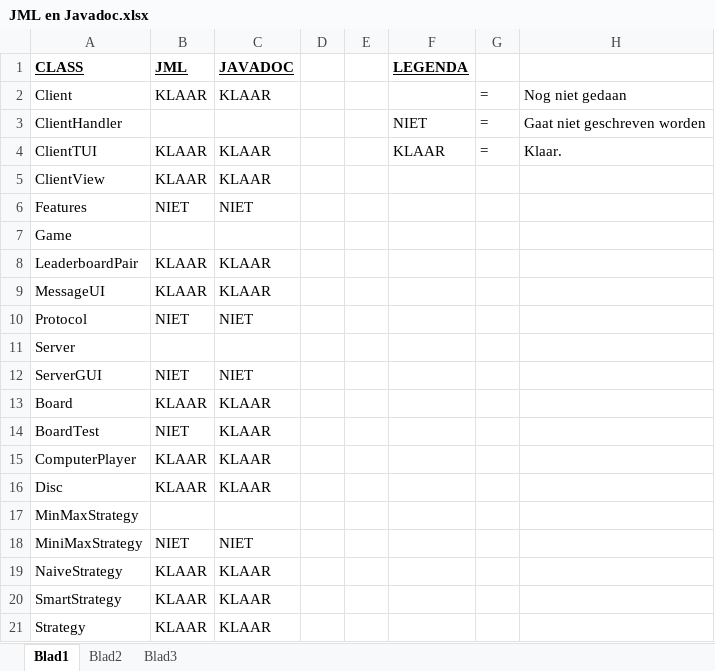
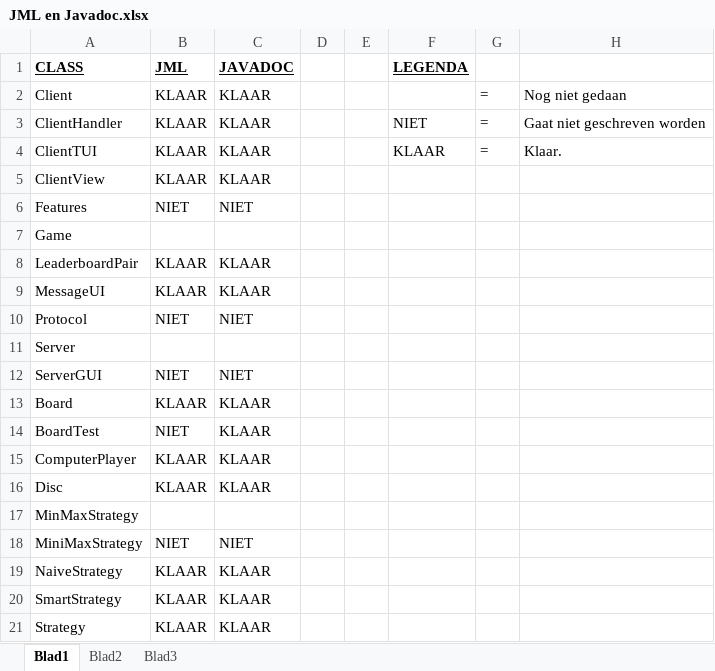
Before and after one commit to Gamer1120/4oprij, an Excel workbook: doc/JML en Javadoc.xlsx, sheet Blad1, drawn as a sheet; values as stored, in another font and other column widths than the file's, no borders; the diff names each change by its address in the sheet, - before the commit and + after, or states it on an @@ line.

```diff
--- a/doc/JML en Javadoc.xlsx (sheet Blad1)
+++ b/doc/JML en Javadoc.xlsx (sheet Blad1)
-B3 (JML): (empty)
+B3 (JML): KLAAR
-C3 (JAVADOC): (empty)
+C3 (JAVADOC): KLAAR
```
Also changed, not shown: 1 other file.
